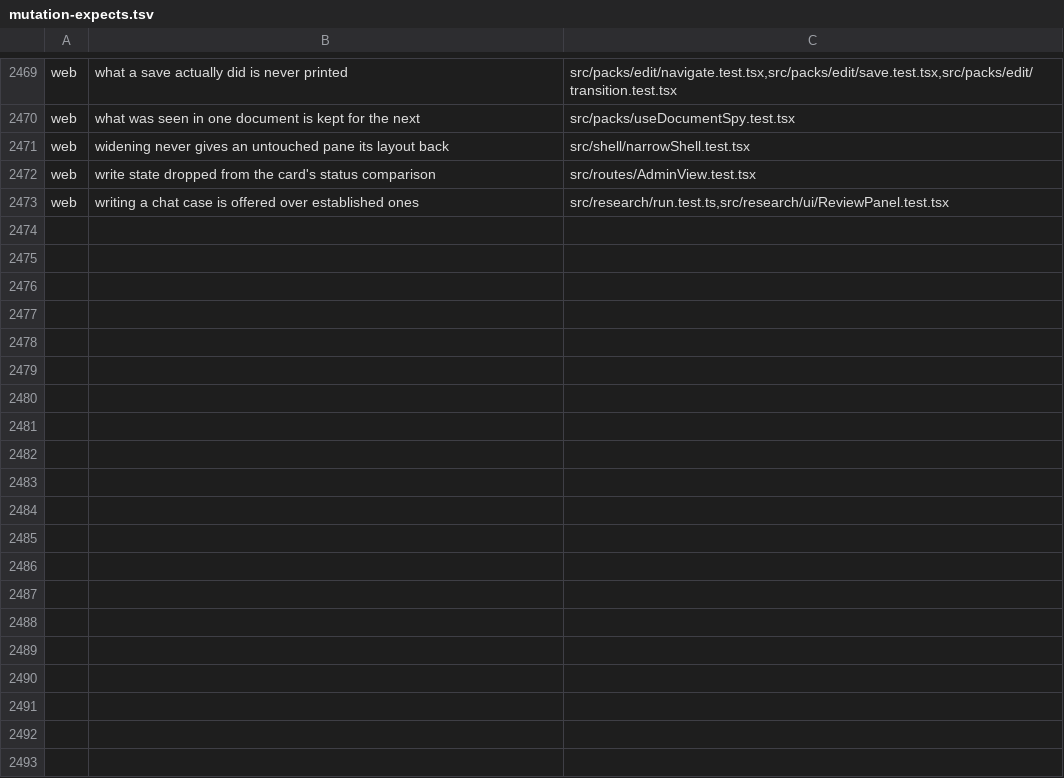
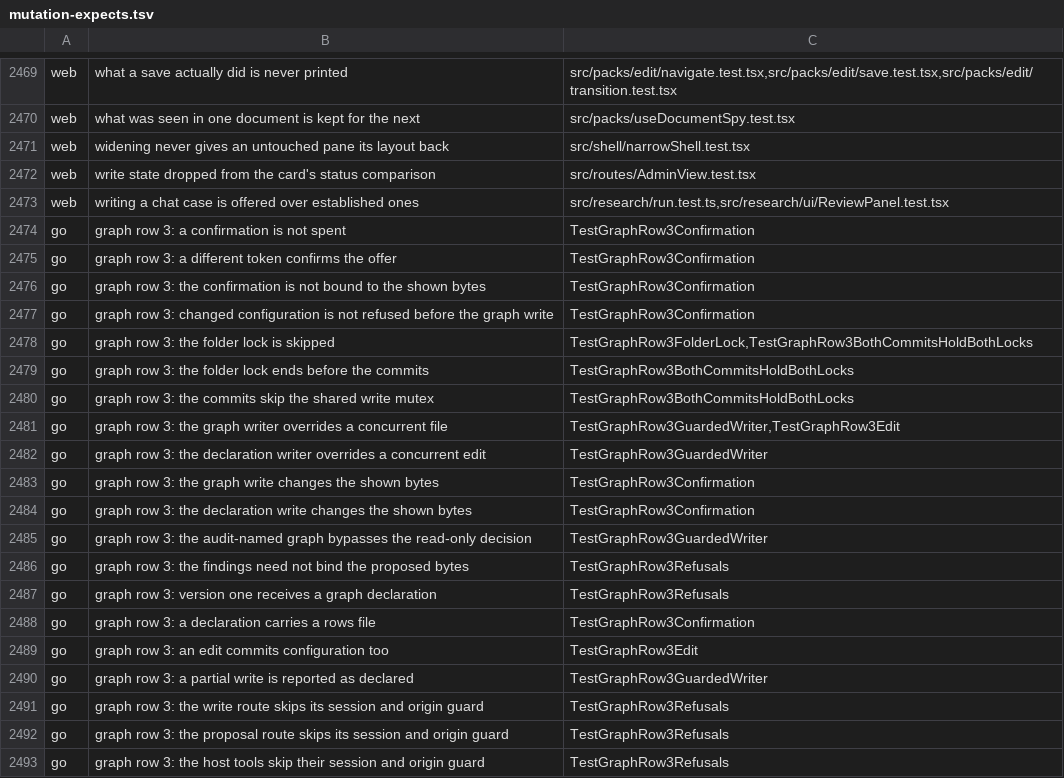
Before and after one commit to Judgment-Pack/judgment-pack-desk, a TSV file: scripts/mutation-expects.tsv, drawn as a sheet; only a part is shown, gaps mark what is left out; the diff covers the shown part only; the diff names each change by its address in the sheet, - before the commit and + after, or states it on an @@ line.

```diff
--- a/scripts/mutation-expects.tsv
+++ b/scripts/mutation-expects.tsv
+row 2474: go | graph row 3: a confirmation is not spent | TestGraphRow3Confirmation
+row 2475: go | graph row 3: a different token confirms the offer | TestGraphRow3Confirmation
+row 2476: go | graph row 3: the confirmation is not bound to the shown bytes | TestGraphRow3Confirmation
+row 2477: go | graph row 3: changed configuration is not refused before the graph write | TestGraphRow3Confirmation
+row 2478: go | graph row 3: the folder lock is skipped | TestGraphRow3FolderLock,TestGraphRow3BothCommitsHoldBothLocks
+row 2479: go | graph row 3: the folder lock ends before the commits | TestGraphRow3BothCommitsHoldBothLocks
+row 2480: go | graph row 3: the commits skip the shared write mutex | TestGraphRow3BothCommitsHoldBothLocks
+row 2481: go | graph row 3: the graph writer overrides a concurrent file | TestGraphRow3GuardedWriter,TestGraphRow3Edit
+row 2482: go | graph row 3: the declaration writer overrides a concurrent edit | TestGraphRow3GuardedWriter
+row 2483: go | graph row 3: the graph write changes the shown bytes | TestGraphRow3Confirmation
+row 2484: go | graph row 3: the declaration write changes the shown bytes | TestGraphRow3Confirmation
+row 2485: go | graph row 3: the audit-named graph bypasses the read-only decision | TestGraphRow3GuardedWriter
+row 2486: go | graph row 3: the findings need not bind the proposed bytes | TestGraphRow3Refusals
+row 2487: go | graph row 3: version one receives a graph declaration | TestGraphRow3Refusals
+row 2488: go | graph row 3: a declaration carries a rows file | TestGraphRow3Confirmation
+row 2489: go | graph row 3: an edit commits configuration too | TestGraphRow3Edit
+row 2490: go | graph row 3: a partial write is reported as declared | TestGraphRow3GuardedWriter
+row 2491: go | graph row 3: the write route skips its session and origin guard | TestGraphRow3Refusals
+row 2492: go | graph row 3: the proposal route skips its session and origin guard | TestGraphRow3Refusals
+row 2493: go | graph row 3: the host tools skip their session and origin guard | TestGraphRow3Refusals
```
Also changed, not shown: 20 added rows elsewhere in this file, 20 other files.
